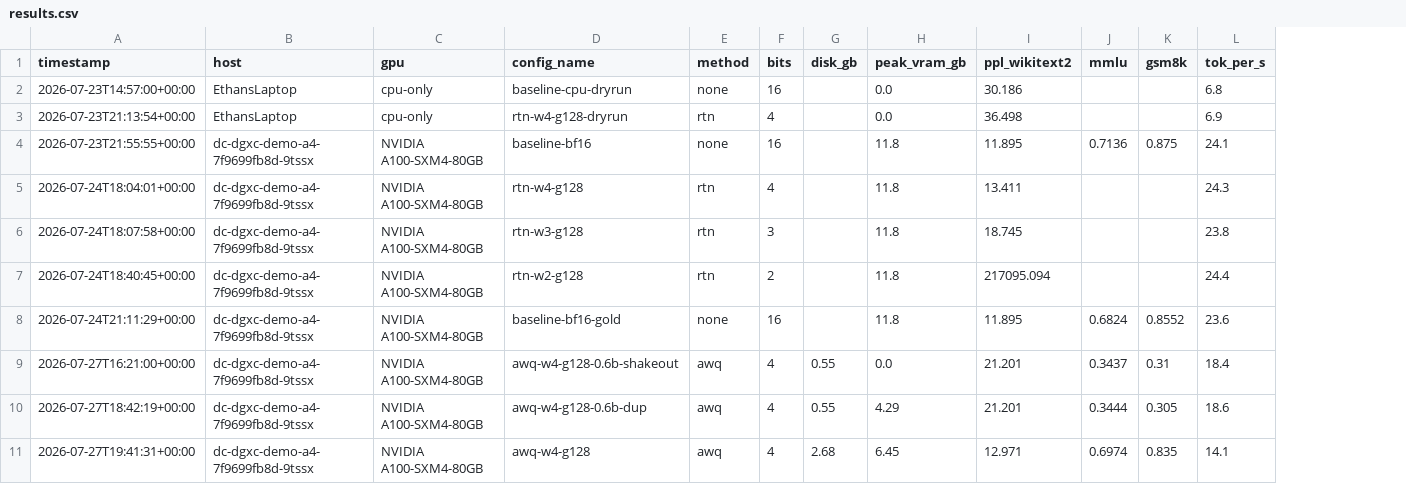
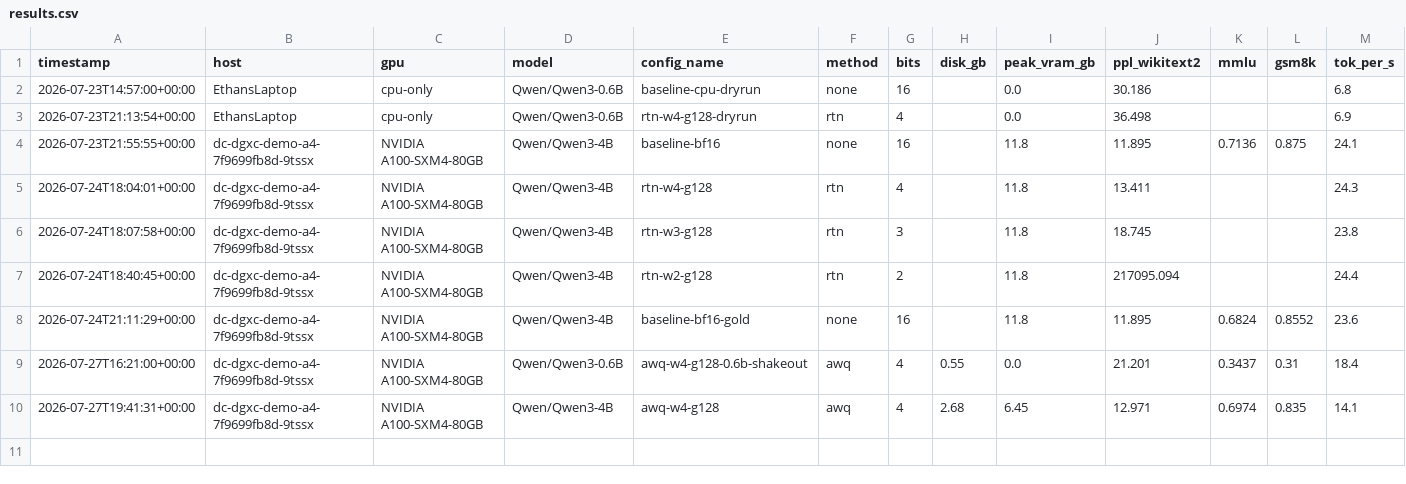
Before and after one commit to ethanzku1/qwenefficientai, a CSV file: results/results.csv, drawn as a sheet; only a part is shown; removed rows and columns are numbered as before the commit, all else as after; rows hold the shown columns only; the diff names each change by its address in the sheet, - before the commit and + after, or states it on an @@ line.

```diff
--- a/results/results.csv
+++ b/results/results.csv
+column D (model), rows 2-10: Qwen/Qwen3-0.6B | Qwen/Qwen3-0.6B | Qwen/Qwen3-4B | Qwen/Qwen3-4B | Qwen/Qwen3-4B | Qwen/Qwen3-4B | Qwen/Qwen3-4B | Qwen/Qwen3-0.6B | Qwen/Qwen3-4B
-row 10: 2026-07-27T18:42:19+00:00 | dc-dgxc-demo-a4-7f9699fb8d-9tssx | NVIDIA A100-SXM4-80GB | awq-w4-g128-0.6b-dup | awq | 4 | 0.55 | 4.29 | 21.201 | 0.3444 | 0.305 | 18.6
```
Also changed, not shown: 3 other files.
